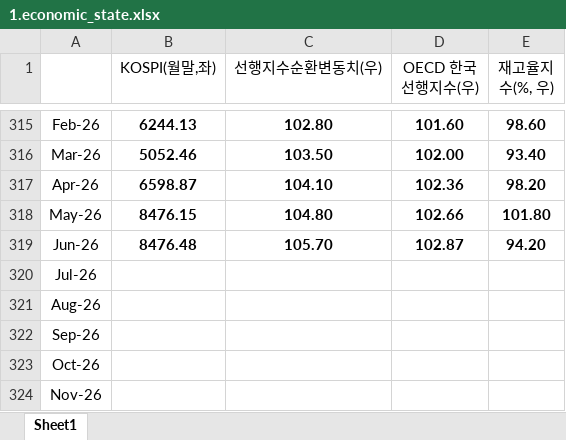
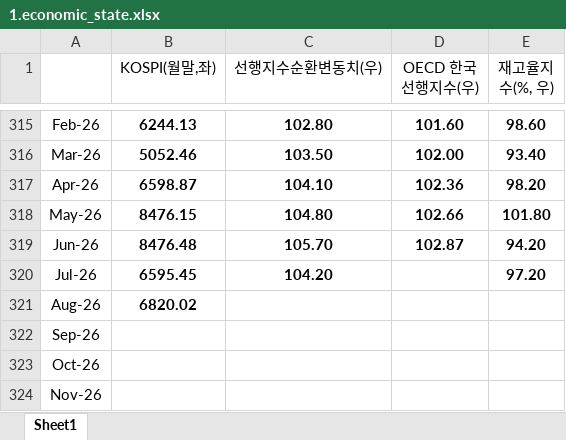
Before and after one commit to cantusprote/Econo_chart, an Excel workbook: data/1.economic_state.xlsx, sheet Sheet1, drawn as a sheet; only a part is shown, gaps mark what is left out; values as stored, in another font and other column widths than the file's, no borders; the diff names each change by its address in the sheet, - before the commit and + after, or states it on an @@ line.

```diff
--- a/data/1.economic_state.xlsx (sheet Sheet1)
+++ b/data/1.economic_state.xlsx (sheet Sheet1)
-B320 (KOSPI(월말,좌)): (empty)
+B320 (KOSPI(월말,좌)): 6595.45
-C320 (선행지수순환변동치(우)): (empty)
+C320 (선행지수순환변동치(우)): 104.20
-E320 (재고율지수(%, 우)): (empty)
+E320 (재고율지수(%, 우)): 97.20
-B321 (KOSPI(월말,좌)): (empty)
+B321 (KOSPI(월말,좌)): 6820.02
```
Also changed, not shown: data/0_general.xlsx, 6 other files.
